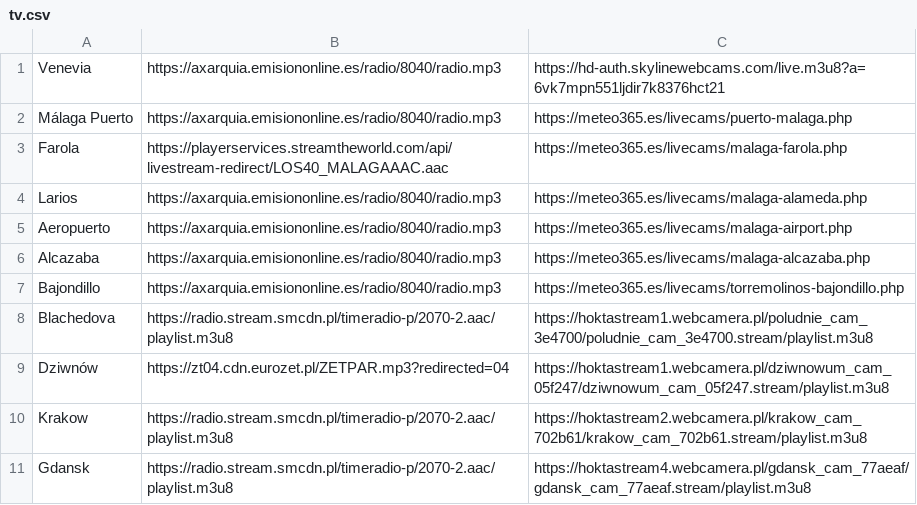
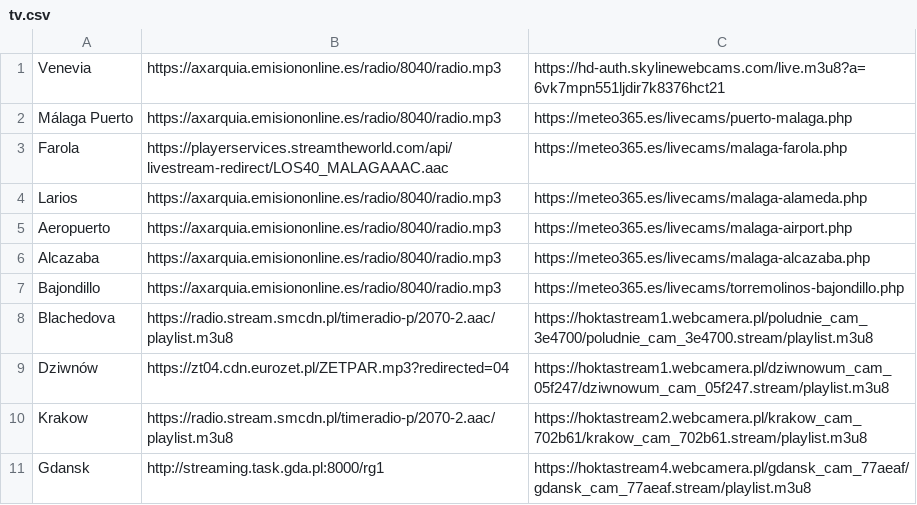
Before and after one commit to andalusianroads/javascript, a CSV file: tv/tv.csv, drawn as a sheet.

Commit message:
Update tv.csv

```diff
--- a/tv/tv.csv
+++ b/tv/tv.csv
@@ -10,2 +10,2 @@ Dziwnów;https://zt04.cdn.eurozet.pl/ZETPAR.mp3?redirected=04;https://hoktastrea
 Krakow;https://radio.stream.smcdn.pl/timeradio-p/2070-2.aac/playlist.m3u8;https://hoktastream2.webcamera.pl/krakow_cam_702b61/krakow_cam_702b61.stream/playlist.m3u8
-Gdansk;https://radio.stream.smcdn.pl/timeradio-p/2070-2.aac/playlist.m3u8;https://hoktastream4.webcamera.pl/gdansk_cam_77aeaf/gdansk_cam_77aeaf.stream/playlist.m3u8
+Gdansk;http://streaming.task.gda.pl:8000/rg1;https://hoktastream4.webcamera.pl/gdansk_cam_77aeaf/gdansk_cam_77aeaf.stream/playlist.m3u8
```
